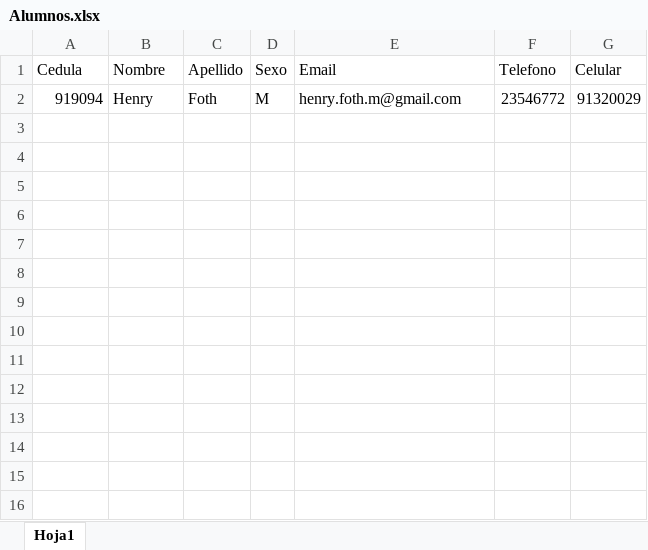
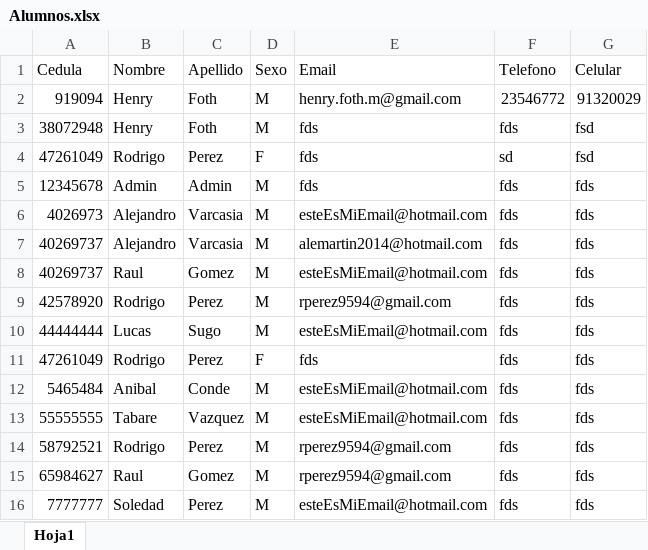
Before and after one commit to HAR-SOFT/ProyectoFinal, an Excel workbook: ProyectoFinal/Alumnos.xlsx, sheet Hoja1, drawn as a sheet; values as stored, in another font and other column widths than the file's, no borders; the diff names each change by its address in the sheet, - before the commit and + after, or states it on an @@ line.

Commit message:
Merge origin/master
Conflicts:
	ProyectoFinal/controlador/controlador_mvc.php
	ProyectoFinal/modelo/manejador.php

```diff
--- a/ProyectoFinal/Alumnos.xlsx (sheet Hoja1)
+++ b/ProyectoFinal/Alumnos.xlsx (sheet Hoja1)
+row 3: 38072948 | Henry | Foth | M | fds | fds | fsd
+row 4: 47261049 | Rodrigo | Perez | F | fds | sd | fsd
+row 5: 12345678 | Admin | Admin | M | fds | fds | fds
+row 6: 4026973 | Alejandro | Varcasia | M | esteEsMiEmail@hotmail.com | fds | fds
+row 7: 40269737 | Alejandro | Varcasia | M | alemartin2014@hotmail.com | fds | fds
+row 8: 40269737 | Raul | Gomez | M | esteEsMiEmail@hotmail.com | fds | fds
+row 9: 42578920 | Rodrigo | Perez | M | rperez9594@gmail.com | fds | fds
+row 10: 44444444 | Lucas | Sugo | M | esteEsMiEmail@hotmail.com | fds | fds
+row 11: 47261049 | Rodrigo | Perez | F | fds | fds | fds
+row 12: 5465484 | Anibal | Conde | M | esteEsMiEmail@hotmail.com | fds | fds
+row 13: 55555555 | Tabare | Vazquez | M | esteEsMiEmail@hotmail.com | fds | fds
+row 14: 58792521 | Rodrigo | Perez | M | rperez9594@gmail.com | fds | fds
+row 15: 65984627 | Raul | Gomez | M | rperez9594@gmail.com | fds | fds
+row 16: 7777777 | Soledad | Perez | M | esteEsMiEmail@hotmail.com | fds | fds
```
Also changed, not shown: ProyectoFinal/Profesores.xlsx, 3 other files.
